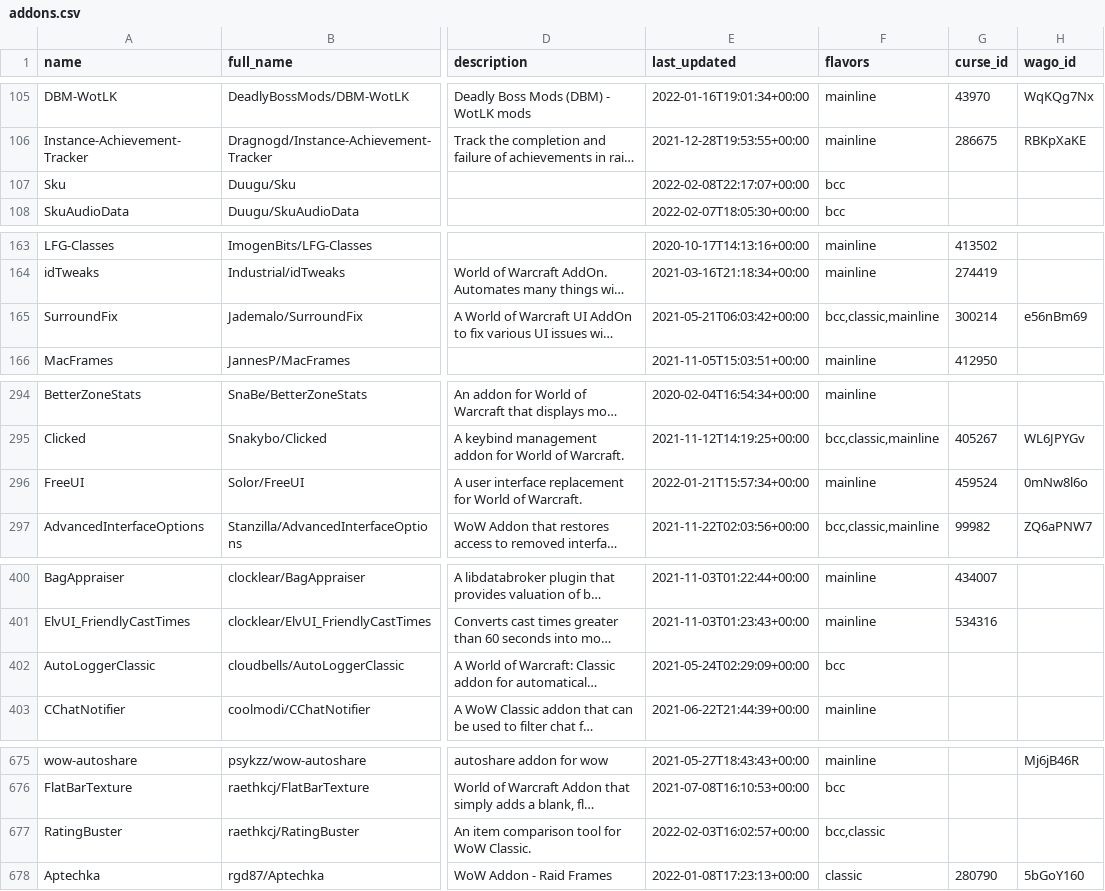
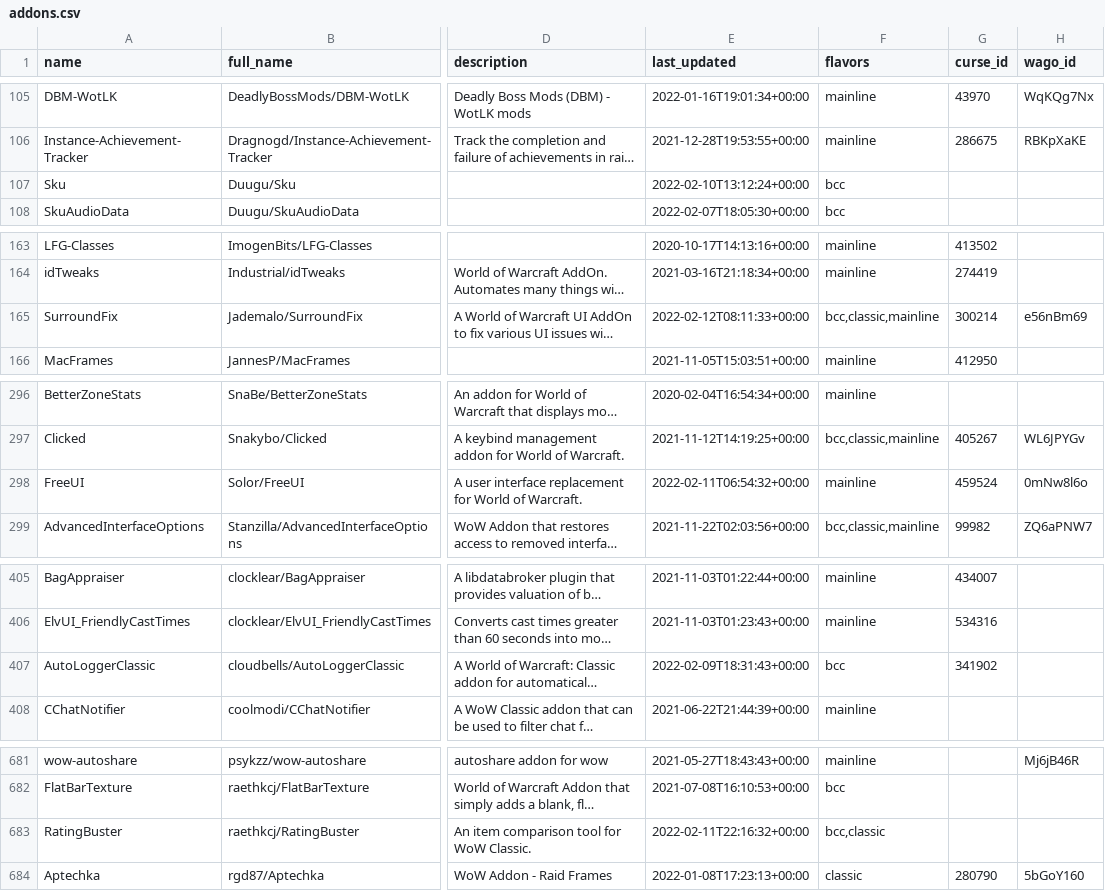
Before and after one commit to layday/github-wow-addon-catalogue, a CSV file: addons.csv, drawn as a sheet; only a part is shown, gaps mark what is left out; long unchanged cells end in …; addresses are those after the commit; the diff covers the shown part only; the diff names each change by its address in the sheet, - before the commit and + after, or states it on an @@ line.

```diff
--- a/addons.csv
+++ b/addons.csv
-E107 (last_updated): 2022-02-08T22:17:07+00:00
+E107 (last_updated): 2022-02-10T13:12:24+00:00
-E165 (last_updated): 2021-05-21T06:03:42+00:00
+E165 (last_updated): 2022-02-12T08:11:33+00:00
-E298 (last_updated): 2022-01-21T15:57:34+00:00
+E298 (last_updated): 2022-02-11T06:54:32+00:00
-E407 (last_updated): 2021-05-24T02:29:09+00:00
+E407 (last_updated): 2022-02-09T18:31:43+00:00
-G407 (curse_id): (empty)
+G407 (curse_id): 341902
-E683 (last_updated): 2022-02-03T16:02:57+00:00
+E683 (last_updated): 2022-02-11T22:16:32+00:00
```
Also changed, not shown: 8 added rows, 1 removed row and 12 edited cells elsewhere in this file.
